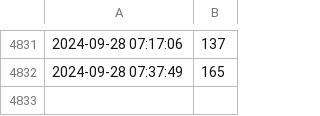
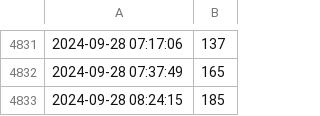
Before and after one commit to CAS-ual-TY/happy_austrian_fathers_day, a CSV file: player_numbers.csv, drawn as a sheet; only a part is shown, gaps mark what is left out.

```diff
--- a/player_numbers.csv
+++ b/player_numbers.csv
@@ -4832 +4832,2 @@
 2024-09-28 07:37:49,165
+2024-09-28 08:24:15,185
```
